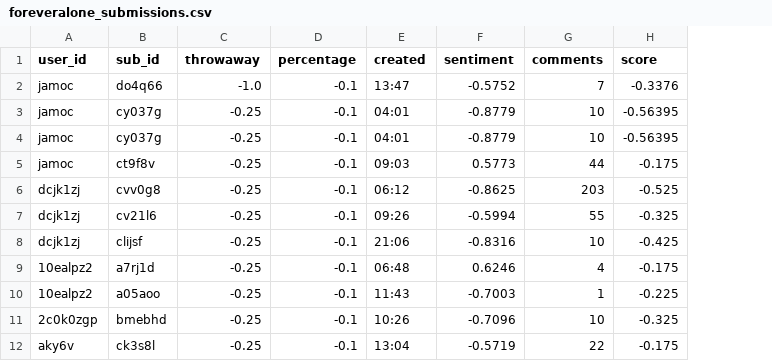
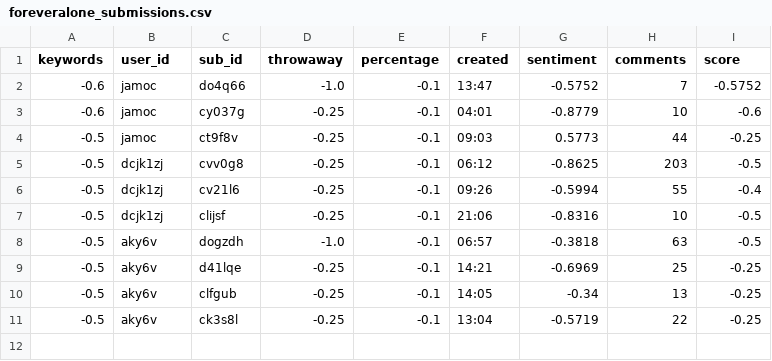
Before and after one commit to ludomaster/IS434, a CSV file: analysis/foreveralone_submissions.csv, drawn as a sheet; removed rows and columns are numbered as before the commit, all else as after; the diff names each change by its address in the sheet, - before the commit and + after, or states it on an @@ line.

```diff
--- a/analysis/foreveralone_submissions.csv
+++ b/analysis/foreveralone_submissions.csv
+column A (keywords), rows 2-7: -0.6 | -0.6 | -0.5 | -0.5 | -0.5 | -0.5; row 11: -0.5
-I2 (score): -0.3376
+I2 (score): -0.5752
-I3 (score): -0.56395
+I3 (score): -0.6
-row 4: jamoc | cy037g | -0.25 | -0.1 | 04:01 | -0.8779 | 10 | -0.56395
-I4 (score): -0.175
+I4 (score): -0.25
-I5 (score): -0.525
+I5 (score): -0.5
-I6 (score): -0.325
+I6 (score): -0.4
-I7 (score): -0.425
+I7 (score): -0.5
-row 9: 10ealpz2 | a7rj1d | -0.25 | -0.1 | 06:48 | 0.6246 | 4 | -0.175
-row 10: 10ealpz2 | a05aoo | -0.25 | -0.1 | 11:43 | -0.7003 | 1 | -0.225
-row 11: 2c0k0zgp | bmebhd | -0.25 | -0.1 | 10:26 | -0.7096 | 10 | -0.325
+row 8: -0.5 | aky6v | dogzdh | -1.0 | -0.1 | 06:57 | -0.3818 | 63 | -0.5
+row 9: -0.5 | aky6v | d41lqe | -0.25 | -0.1 | 14:21 | -0.6969 | 25 | -0.25
+row 10: -0.5 | aky6v | clfgub | -0.25 | -0.1 | 14:05 | -0.34 | 13 | -0.25
-I11 (score): -0.175
+I11 (score): -0.25
```
Also changed, not shown: analysis/offmychest_submissions.csv, subreddits/foreveralone/reddit_foreveralone_keywords.csv, 5 other files.
